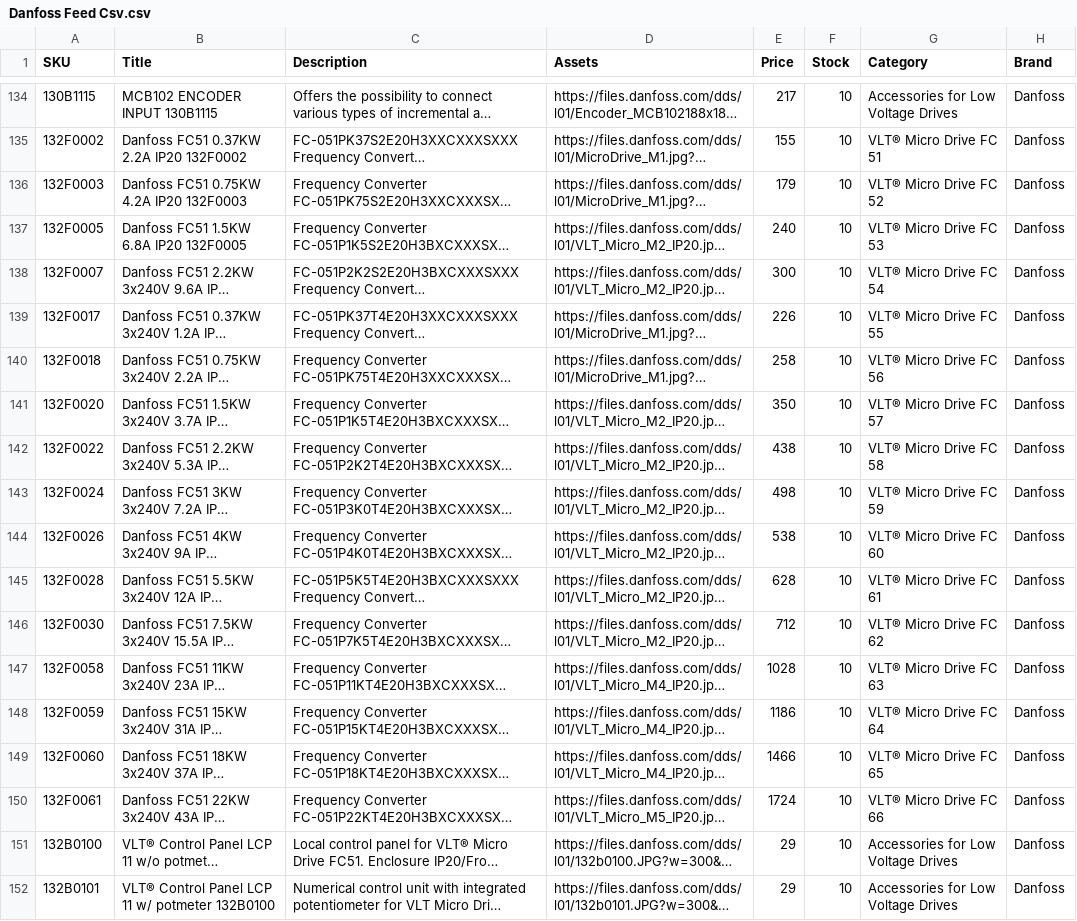
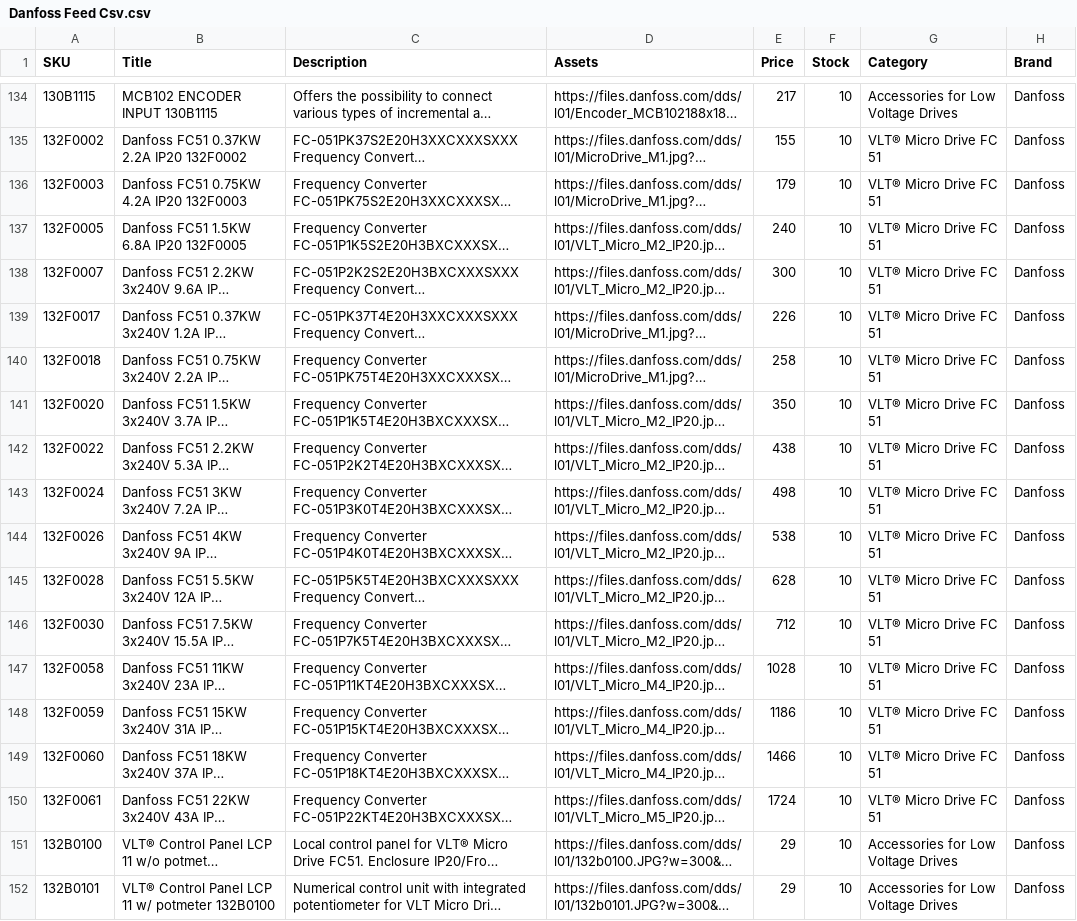
Before and after one commit to lewisdram/csv, a CSV file: Danfoss Feed Csv.csv, drawn as a sheet; only a part is shown, gaps mark what is left out; long unchanged cells end in …; the diff covers the shown part only; the diff names each change by its address in the sheet, - before the commit and + after, or states it on an @@ line.

Commit message:
Add files via upload

```diff
--- a/Danfoss Feed Csv.csv
+++ b/Danfoss Feed Csv.csv
-G136 (Category): VLT® Micro Drive FC 52
+G136 (Category): VLT® Micro Drive FC 51
-G137 (Category): VLT® Micro Drive FC 53
+G137 (Category): VLT® Micro Drive FC 51
-G138 (Category): VLT® Micro Drive FC 54
+G138 (Category): VLT® Micro Drive FC 51
-G139 (Category): VLT® Micro Drive FC 55
+G139 (Category): VLT® Micro Drive FC 51
-G140 (Category): VLT® Micro Drive FC 56
+G140 (Category): VLT® Micro Drive FC 51
-G141 (Category): VLT® Micro Drive FC 57
+G141 (Category): VLT® Micro Drive FC 51
-G142 (Category): VLT® Micro Drive FC 58
+G142 (Category): VLT® Micro Drive FC 51
-G143 (Category): VLT® Micro Drive FC 59
+G143 (Category): VLT® Micro Drive FC 51
-G144 (Category): VLT® Micro Drive FC 60
+G144 (Category): VLT® Micro Drive FC 51
-G145 (Category): VLT® Micro Drive FC 61
+G145 (Category): VLT® Micro Drive FC 51
-G146 (Category): VLT® Micro Drive FC 62
+G146 (Category): VLT® Micro Drive FC 51
-G147 (Category): VLT® Micro Drive FC 63
+G147 (Category): VLT® Micro Drive FC 51
-G148 (Category): VLT® Micro Drive FC 64
+G148 (Category): VLT® Micro Drive FC 51
-G149 (Category): VLT® Micro Drive FC 65
+G149 (Category): VLT® Micro Drive FC 51
-G150 (Category): VLT® Micro Drive FC 66
+G150 (Category): VLT® Micro Drive FC 51
```
Also changed, not shown: 12 edited cells elsewhere in this file.
